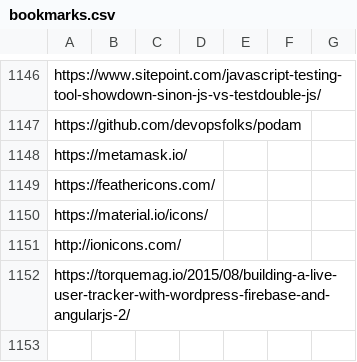
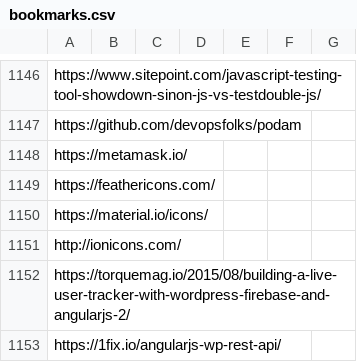
Before and after one commit to Vandivier/site-materials, a CSV file: bookmarks.csv, drawn as a sheet; only a part is shown, gaps mark what is left out; the diff names each change by its address in the sheet, - before the commit and + after, or states it on an @@ line.

```diff
--- a/bookmarks.csv
+++ b/bookmarks.csv
+row 1153: https://1fix.io/angularjs-wp-rest-api/
```
Also changed, not shown: 1 other file.
